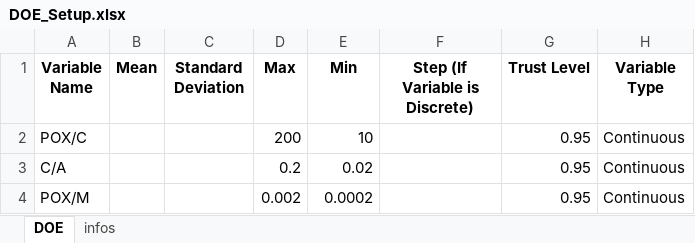
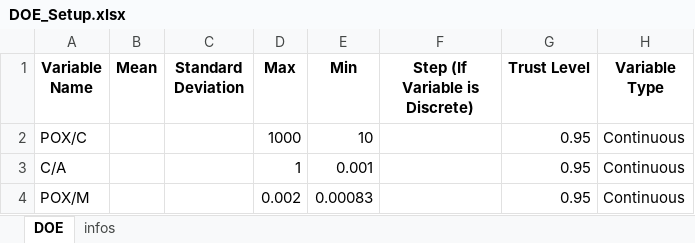
Before and after one commit to Spogis/DWSIM_CoolSim, an Excel workbook: datasets/DOE_Setup.xlsx, sheet DOE, drawn as a sheet; values as stored, in another font and other column widths than the file's, no borders; the diff names each change by its address in the sheet, - before the commit and + after, or states it on an @@ line.

```diff
--- a/datasets/DOE_Setup.xlsx (sheet DOE)
+++ b/datasets/DOE_Setup.xlsx (sheet DOE)
-D2 (Max): 200
+D2 (Max): 1000
-D3 (Max): 0.2
+D3 (Max): 1
-E3 (Min): 0.02
+E3 (Min): 0.001
-E4 (Min): 0.0002
+E4 (Min): 0.00083
```
Also changed, not shown: datasets/DOE_Full_Factorial.xlsx, datasets/DOE_LHC.xlsx, 16 other files.
